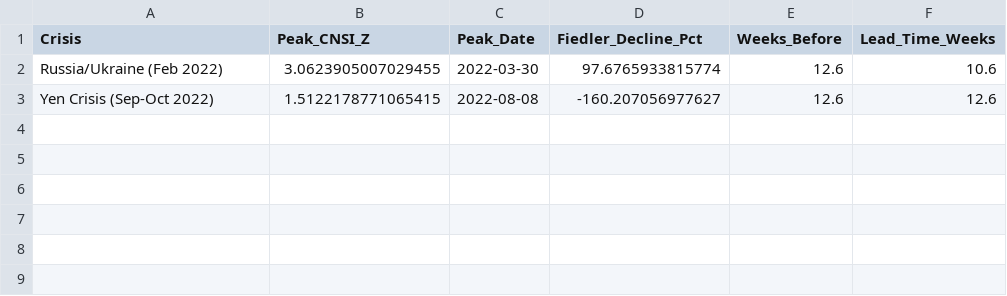
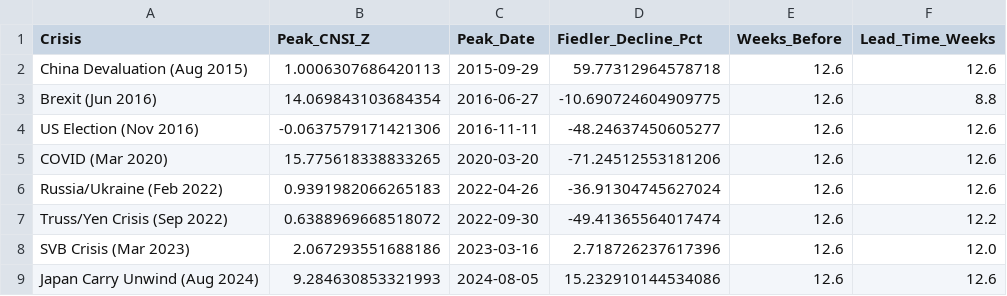
Before and after one commit to XanderRobbins/The-Currency-Network, a CSV file: currency_network/results/crisis_analysis.csv, drawn as a sheet.

```diff
--- a/currency_network/results/crisis_analysis.csv
+++ b/currency_network/results/crisis_analysis.csv
@@ -1,3 +1,9 @@
 Crisis,Peak_CNSI_Z,Peak_Date,Fiedler_Decline_Pct,Weeks_Before,Lead_Time_Weeks
-Russia/Ukraine (Feb 2022),3.0623905007029455,2022-03-30,97.6765933815774,12.6,10.6
-Yen Crisis (Sep-Oct 2022),1.5122178771065415,2022-08-08,-160.207056977627,12.6,12.6
+China Devaluation (Aug 2015),1.0006307686420113,2015-09-29,59.77312964578718,12.6,12.6
+Brexit (Jun 2016),14.069843103684354,2016-06-27,-10.690724604909775,12.6,8.8
+US Election (Nov 2016),-0.0637579171421306,2016-11-11,-48.24637450605277,12.6,12.6
+COVID (Mar 2020),15.775618338833265,2020-03-20,-71.24512553181206,12.6,12.6
+Russia/Ukraine (Feb 2022),0.9391982066265183,2022-04-26,-36.91304745627024,12.6,12.6
+Truss/Yen Crisis (Sep 2022),0.6388969668518072,2022-09-30,-49.41365564017474,12.6,12.2
+SVB Crisis (Mar 2023),2.067293551688186,2023-03-16,2.718726237617396,12.6,12.0
+Japan Carry Unwind (Aug 2024),9.284630853321993,2024-08-05,15.232910144534086,12.6,12.6
```
Also changed, not shown: currency_network/results/gravity_rankings.csv, currency_network/results/r2_comparison.csv, 20 other files.
